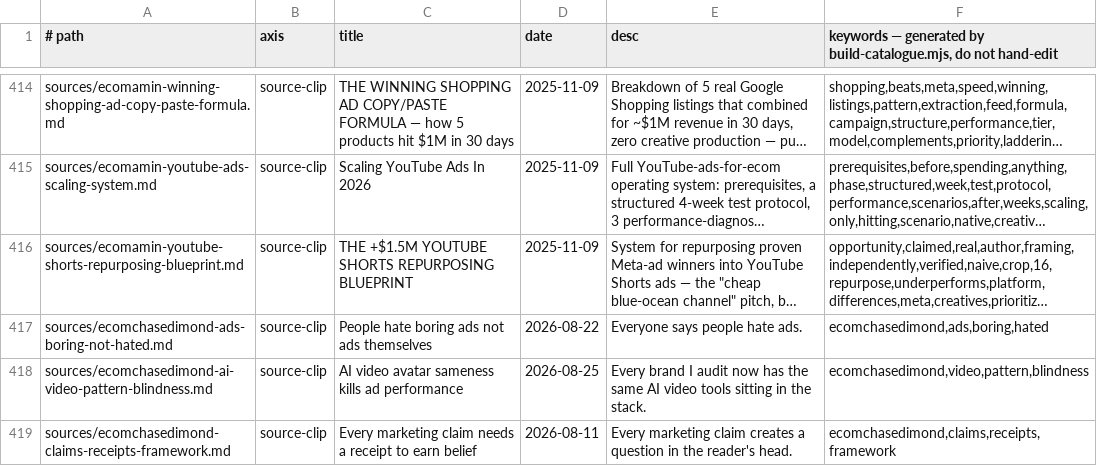
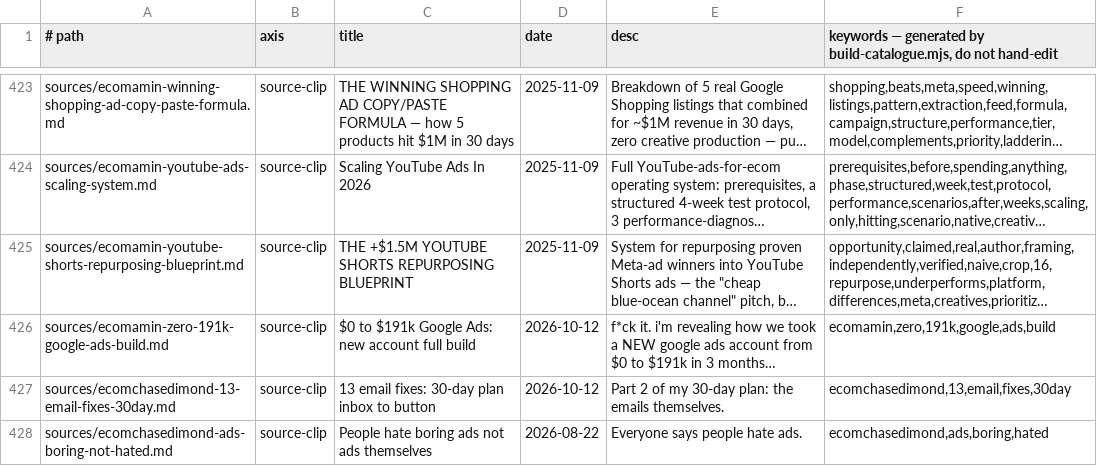
Before and after one commit to unicorn-monster/obsidian-huy, a TSV file: .brain/catalogue.tsv, drawn as a sheet; only a part is shown, gaps mark what is left out; the shorter side is filled out with more unchanged rows; long unchanged cells end in …; the diff covers the shown part only; the diff names each change by its address in the sheet, - before the commit and + after, or states it on an @@ line.

```diff
--- a/.brain/catalogue.tsv
+++ b/.brain/catalogue.tsv
+row 426: sources/ecomamin-zero-191k-google-ads-build.md | source-clip | $0 to $191k Google Ads: new account full build | 2026-10-12 | f*ck it. i'm revealing how we took a NEW google ads account from $0 to $191k in 3 months… | ecomamin,zero,191k,google,ads,build
+row 427: sources/ecomchasedimond-13-email-fixes-30day.md | source-clip | 13 email fixes: 30-day plan inbox to button | 2026-10-12 | Part 2 of my 30-day plan: the emails themselves. | ecomchasedimond,13,email,fixes,30day
```
Also changed, not shown: 16 added rows and 12 edited cells elsewhere in this file, .brain/topic-map.tsv, 29 other files.
